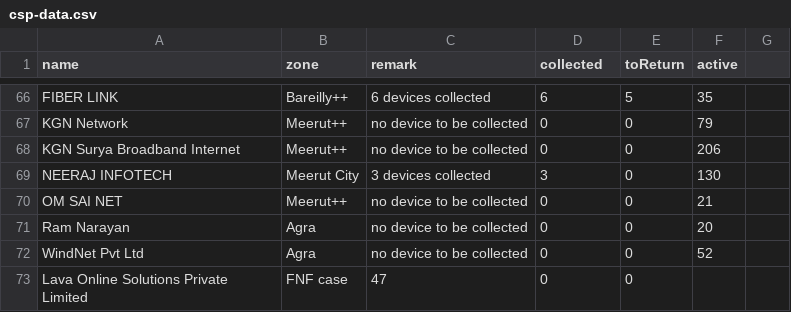
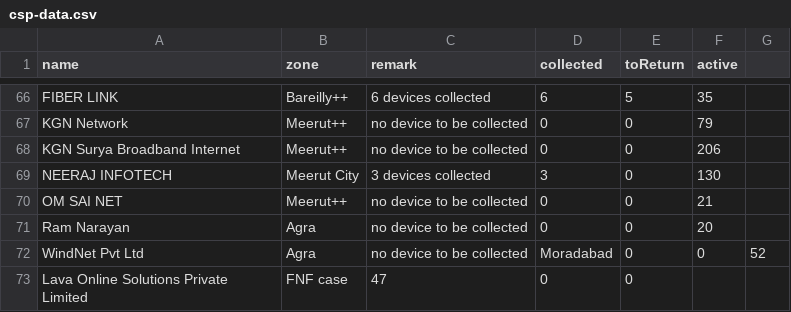
Before and after one commit to anuragmadhav-hue/-bharat-zone-dashboard, a CSV file: csp-data.csv, drawn as a sheet; only a part is shown, gaps mark what is left out.

Commit message:
Update csp-data.csv with new device collection data
Updated csp-data.csv to reflect changes in collected devices and remarks for various CSPs.

```diff
--- a/csp-data.csv
+++ b/csp-data.csv
@@ -71,3 +71,3 @@ OM SAI NET,Meerut++,no device to be collected,0,0,21
 Ram Narayan,Agra,no device to be collected,0,0,20
-WindNet Pvt Ltd,Agra,no device to be collected,0,0,52
+WindNet Pvt Ltd,Agra,no device to be collected,Moradabad,0,0,52
 Lava Online Solutions Private Limited,FNF case,47,0,0
```
